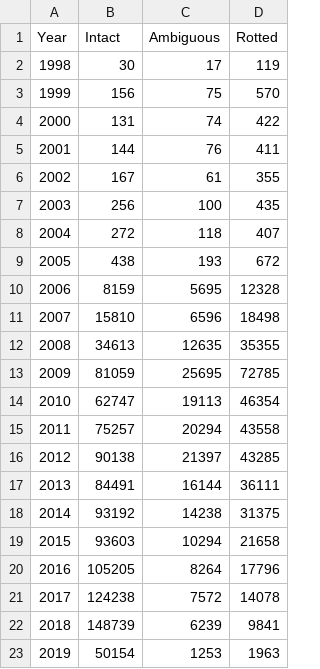
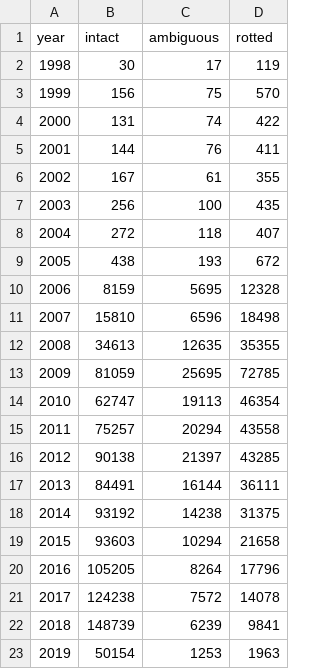
Before and after one commit to ancasarb/data, a CSV file: linkrot.csv, drawn as a sheet; removed rows and columns are numbered as before the commit, all else as after; the diff names each change by its address in the sheet, - before the commit and + after, or states it on an @@ line.

Commit message:
Update linkrot.csv

```diff
--- a/linkrot.csv
+++ b/linkrot.csv
-row 1: Year | Intact | Ambiguous | Rotted
+row 1: year | intact | ambiguous | rotted
```
